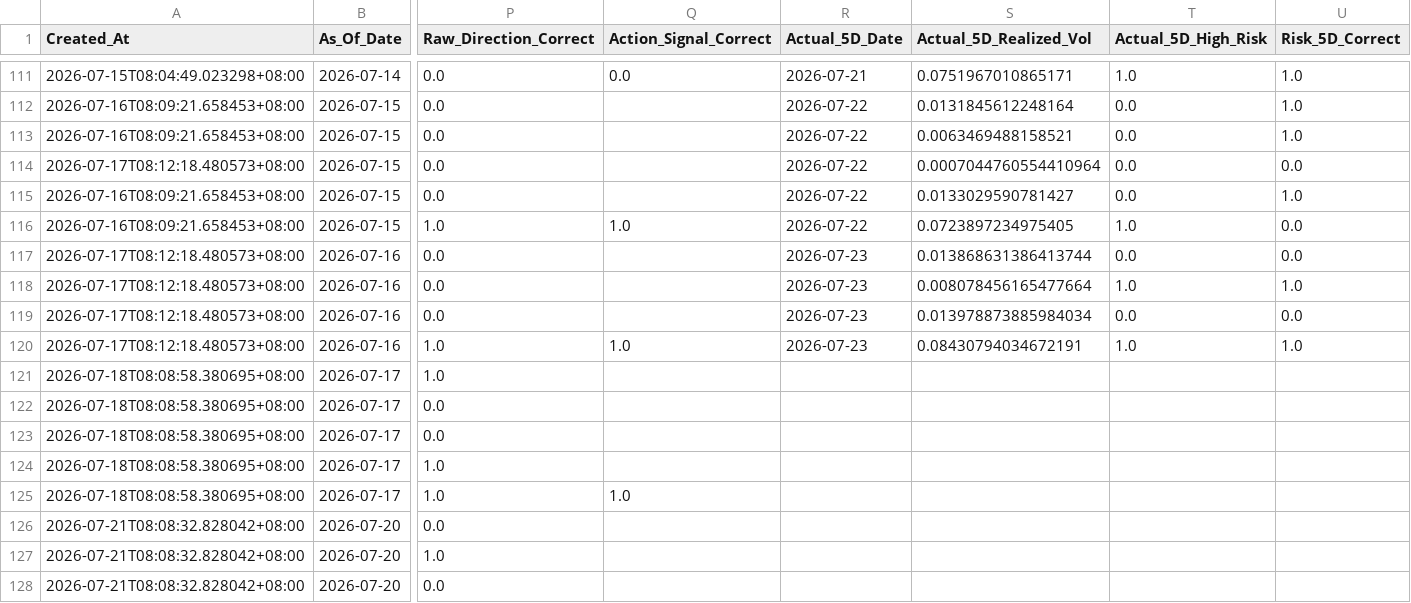
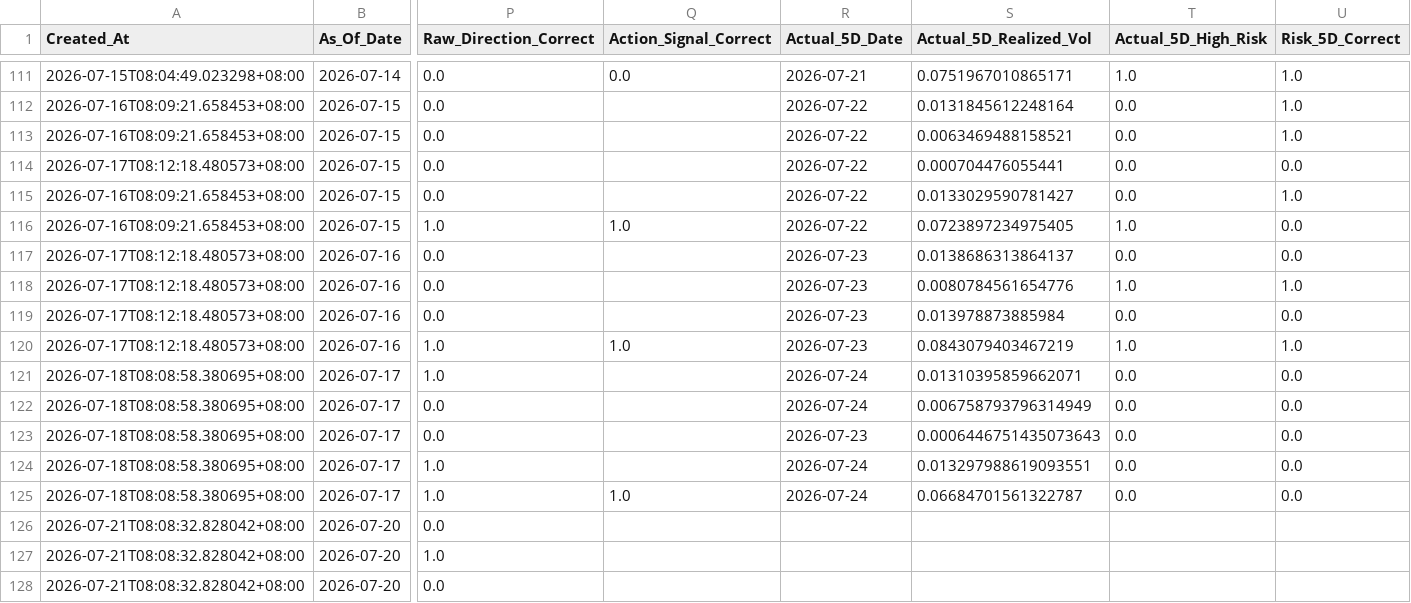
Before and after one commit to Icehacker88/market-analyst, a CSV file: 股票预测/data/history/prediction_ledger.csv, drawn as a sheet; only a part is shown, gaps mark what is left out; the diff covers the shown part only; the diff names each change by its address in the sheet, - before the commit and + after, or states it on an @@ line.

```diff
--- a/股票预测/data/history/prediction_ledger.csv
+++ b/股票预测/data/history/prediction_ledger.csv
-S114 (Actual_5D_Realized_Vol): 0.0007044760554410964
+S114 (Actual_5D_Realized_Vol): 0.000704476055441
-S117 (Actual_5D_Realized_Vol): 0.013868631386413744
+S117 (Actual_5D_Realized_Vol): 0.0138686313864137
-S118 (Actual_5D_Realized_Vol): 0.008078456165477664
+S118 (Actual_5D_Realized_Vol): 0.0080784561654776
-S119 (Actual_5D_Realized_Vol): 0.013978873885984034
+S119 (Actual_5D_Realized_Vol): 0.013978873885984
-S120 (Actual_5D_Realized_Vol): 0.08430794034672191
+S120 (Actual_5D_Realized_Vol): 0.0843079403467219
-R121:R122 (Actual_5D_Date): (empty)
+R121:R122 (Actual_5D_Date): 2026-07-24
-S121 (Actual_5D_Realized_Vol): (empty)
+S121 (Actual_5D_Realized_Vol): 0.01310395859662071
-T121:T125 (Actual_5D_High_Risk): (empty)
+T121:T125 (Actual_5D_High_Risk): 0.0
-U121:U125 (Risk_5D_Correct): (empty)
+U121:U125 (Risk_5D_Correct): 0.0
-S122 (Actual_5D_Realized_Vol): (empty)
+S122 (Actual_5D_Realized_Vol): 0.006758793796314949
-R123 (Actual_5D_Date): (empty)
+R123 (Actual_5D_Date): 2026-07-23
-S123 (Actual_5D_Realized_Vol): (empty)
+S123 (Actual_5D_Realized_Vol): 0.0006446751435073643
-R124:R125 (Actual_5D_Date): (empty)
+R124:R125 (Actual_5D_Date): 2026-07-24
-S124 (Actual_5D_Realized_Vol): (empty)
+S124 (Actual_5D_Realized_Vol): 0.013297988619093551
-S125 (Actual_5D_Realized_Vol): (empty)
+S125 (Actual_5D_Realized_Vol): 0.06684701561322787
```
Also changed, not shown: 5 added rows and 28 edited cells elsewhere in this file.
